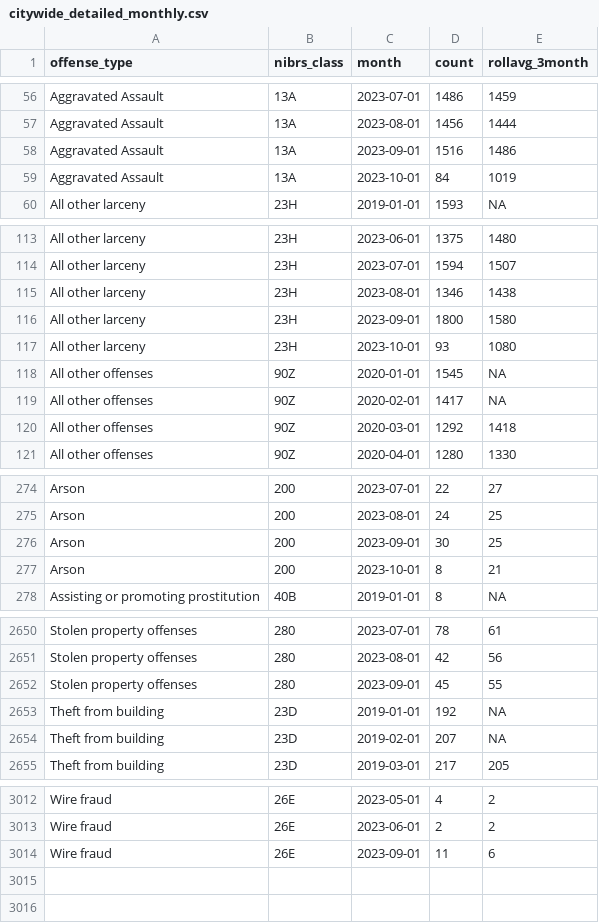
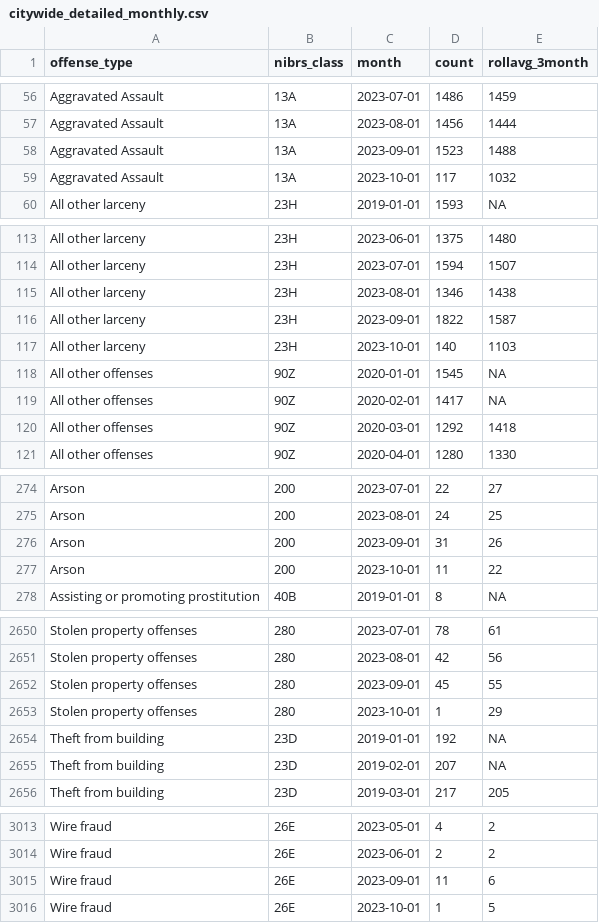
Before and after one commit to abcotvdata/safetytracker_houston, a CSV file: data/output/monthly/citywide_detailed_monthly.csv, drawn as a sheet; only a part is shown, gaps mark what is left out; the diff covers the shown part only.

Commit message:
New crime data collected

```diff
--- a/data/output/monthly/citywide_detailed_monthly.csv
+++ b/data/output/monthly/citywide_detailed_monthly.csv
@@ -57,4 +57,4 @@ Aggravated Assault,13A,2023-07-01,1486,1459
 Aggravated Assault,13A,2023-08-01,1456,1444
-Aggravated Assault,13A,2023-09-01,1516,1486
-Aggravated Assault,13A,2023-10-01,84,1019
+Aggravated Assault,13A,2023-09-01,1523,1488
+Aggravated Assault,13A,2023-10-01,117,1032
 All other larceny,23H,2019-01-01,1593,NA
@@ -115,4 +115,4 @@ All other larceny,23H,2023-07-01,1594,1507
 All other larceny,23H,2023-08-01,1346,1438
-All other larceny,23H,2023-09-01,1800,1580
-All other larceny,23H,2023-10-01,93,1080
+All other larceny,23H,2023-09-01,1822,1587
+All other larceny,23H,2023-10-01,140,1103
 All other offenses,90Z,2020-01-01,1545,NA
@@ -275,4 +275,4 @@ Arson,200,2023-07-01,22,27
 Arson,200,2023-08-01,24,25
-Arson,200,2023-09-01,30,25
-Arson,200,2023-10-01,8,21
+Arson,200,2023-09-01,31,26
+Arson,200,2023-10-01,11,22
 Assisting or promoting prostitution,40B,2019-01-01,8,NA
@@ -2652,2 +2652,3 @@ Stolen property offenses,280,2023-08-01,42,56
 Stolen property offenses,280,2023-09-01,45,55
+Stolen property offenses,280,2023-10-01,1,29
 Theft from building,23D,2019-01-01,192,NA
@@ -3014 +3015,2 @@ Wire fraud,26E,2023-06-01,2,2
 Wire fraud,26E,2023-09-01,11,6
+Wire fraud,26E,2023-10-01,1,5
```
Also changed, not shown: 78 edited cells elsewhere in this file, data/output/beat/beat_category.csv, data/output/beat/beat_type.csv, 47 other files.
